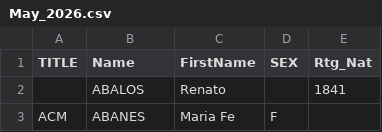
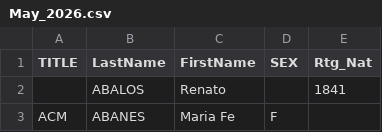
Before and after one commit to mythrilh3ml0ck/ChessMatesPHRatings, a CSV file: CMP/ratinghistory/May_2026.csv, drawn as a sheet; only a part is shown.

Commit message:
Add files via upload

```diff
--- a/CMP/ratinghistory/May_2026.csv
+++ b/CMP/ratinghistory/May_2026.csv
@@ -1,2 +1,2 @@
- TITLE,Name,FirstName, SEX,Rtg_Nat
+ TITLE,LastName,FirstName, SEX,Rtg_Nat
 ,ABALOS,Renato,,1841
```
